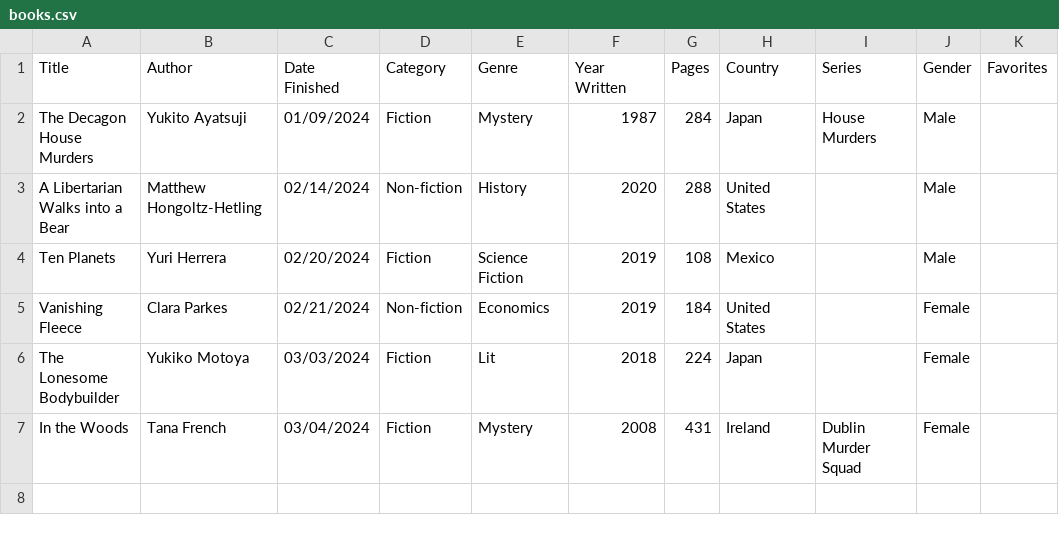
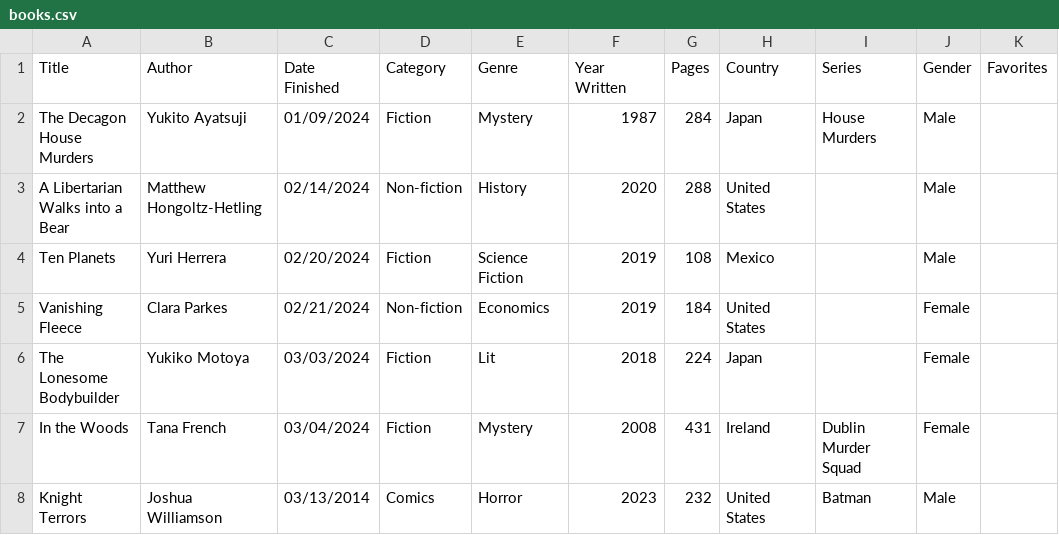
Before and after one commit to carey-james/Reading-List, a CSV file: 2024/books.csv, drawn as a sheet.

Commit message:
Added Knight Terrors

```diff
--- a/2024/books.csv
+++ b/2024/books.csv
@@ -7 +7,2 @@ The Lonesome Bodybuilder|Yukiko Motoya|03/03/2024|Fiction|Lit|2018|224|Japan||Fe
 In the Woods|Tana French|03/04/2024|Fiction|Mystery|2008|431|Ireland|Dublin Murder Squad|Female|
+Knight Terrors|Joshua Williamson|03/13/2014|Comics|Horror|2023|232|United States|Batman|Male|
```
